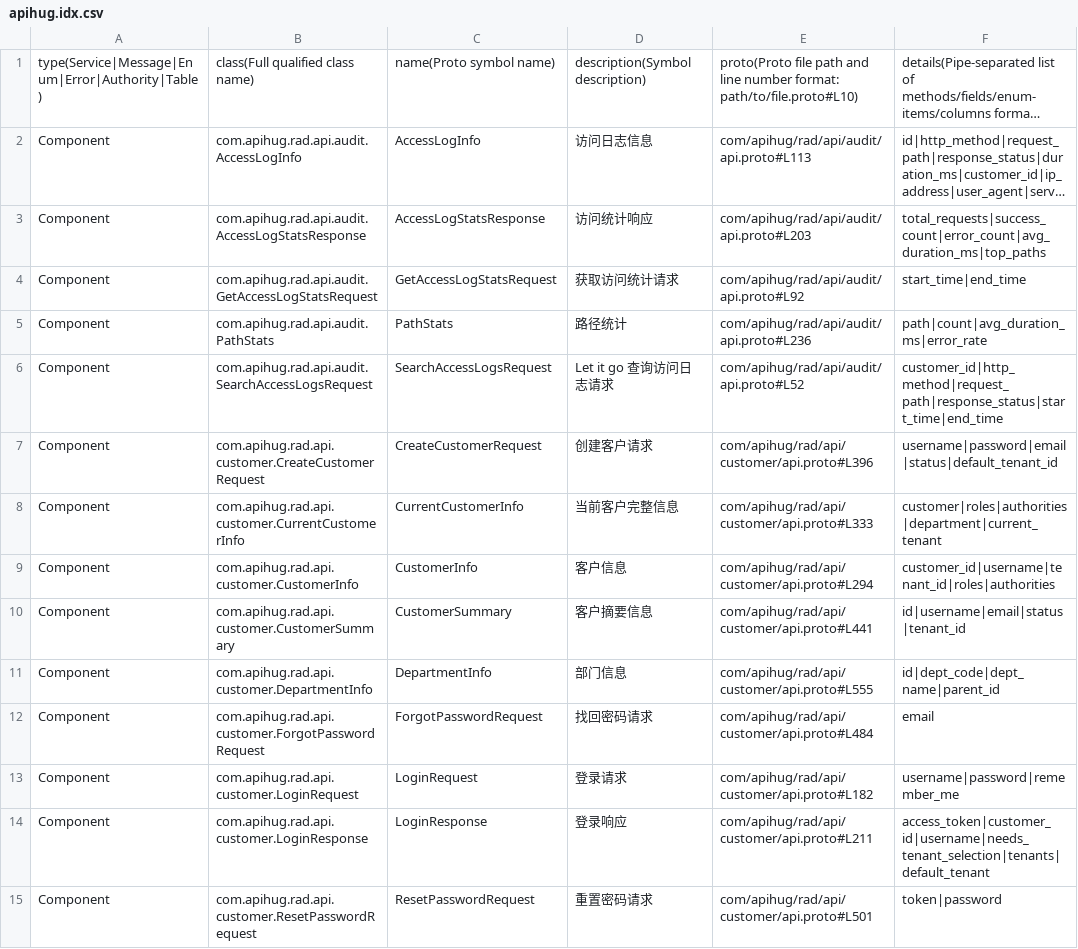
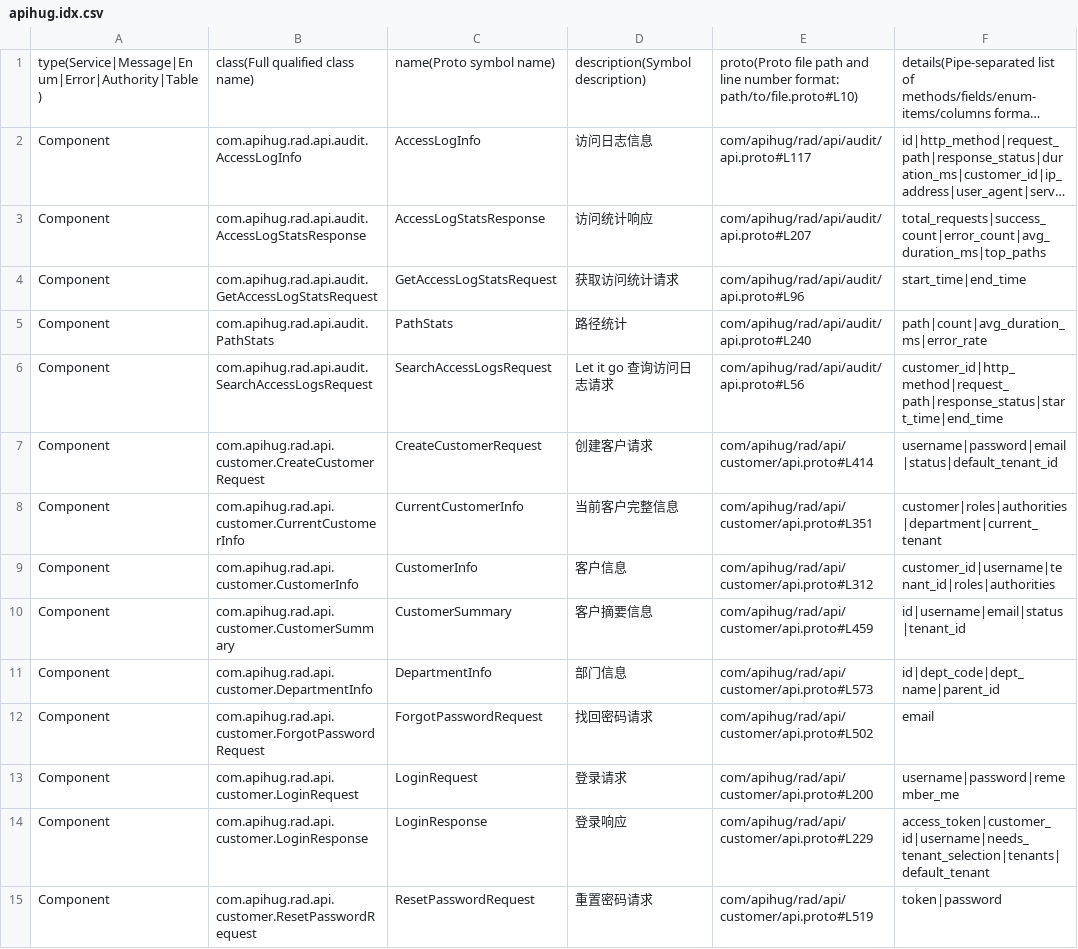
Before and after one commit to apihug/apihug-archetype, a CSV file: rad-app/src/main/resources/apihug.idx.csv, drawn as a sheet; only a part is shown; long unchanged cells end in …; the diff covers the shown part only; the diff names each change by its address in the sheet, - before the commit and + after, or states it on an @@ line.

```diff
--- a/rad-app/src/main/resources/apihug.idx.csv
+++ b/rad-app/src/main/resources/apihug.idx.csv
-E2: com/apihug/rad/api/audit/api.proto#L113
+E2: com/apihug/rad/api/audit/api.proto#L117
-E3: com/apihug/rad/api/audit/api.proto#L203
+E3: com/apihug/rad/api/audit/api.proto#L207
-E4: com/apihug/rad/api/audit/api.proto#L92
+E4: com/apihug/rad/api/audit/api.proto#L96
-E5: com/apihug/rad/api/audit/api.proto#L236
+E5: com/apihug/rad/api/audit/api.proto#L240
-E6: com/apihug/rad/api/audit/api.proto#L52
+E6: com/apihug/rad/api/audit/api.proto#L56
-E7: com/apihug/rad/api/customer/api.proto#L396
+E7: com/apihug/rad/api/customer/api.proto#L414
-E8: com/apihug/rad/api/customer/api.proto#L333
+E8: com/apihug/rad/api/customer/api.proto#L351
-E9: com/apihug/rad/api/customer/api.proto#L294
+E9: com/apihug/rad/api/customer/api.proto#L312
-E10: com/apihug/rad/api/customer/api.proto#L441
+E10: com/apihug/rad/api/customer/api.proto#L459
-E11: com/apihug/rad/api/customer/api.proto#L555
+E11: com/apihug/rad/api/customer/api.proto#L573
-E12: com/apihug/rad/api/customer/api.proto#L484
+E12: com/apihug/rad/api/customer/api.proto#L502
-E13: com/apihug/rad/api/customer/api.proto#L182
+E13: com/apihug/rad/api/customer/api.proto#L200
-E14: com/apihug/rad/api/customer/api.proto#L211
+E14: com/apihug/rad/api/customer/api.proto#L229
-E15: com/apihug/rad/api/customer/api.proto#L501
+E15: com/apihug/rad/api/customer/api.proto#L519
```
Also changed, not shown: 46 edited cells elsewhere in this file, 13 other files.
